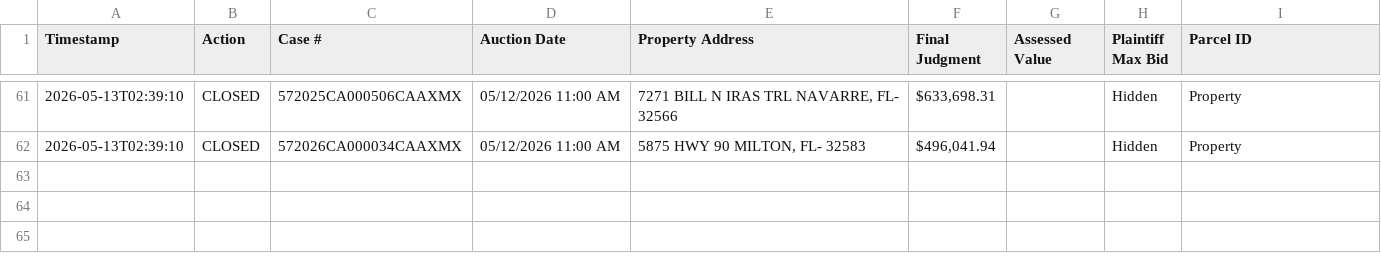
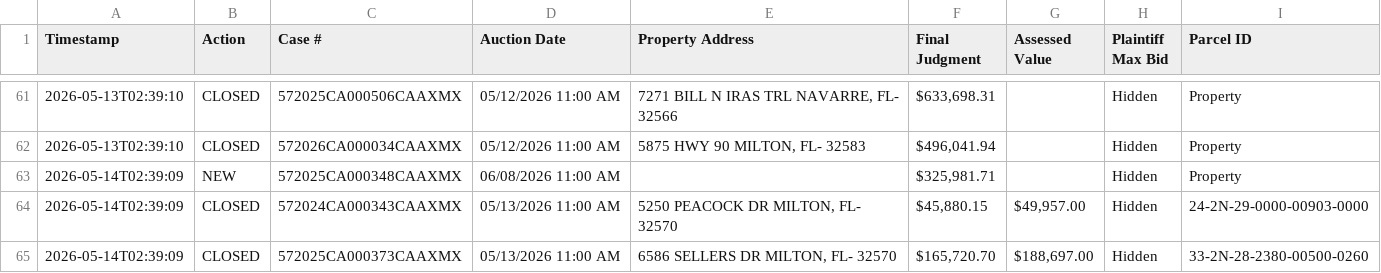
Before and after one commit to figlesias7/realforeclose-santarosa, a CSV file: data/event_log.csv, drawn as a sheet; only a part is shown, gaps mark what is left out; the diff names each change by its address in the sheet, - before the commit and + after, or states it on an @@ line.

```diff
--- a/data/event_log.csv
+++ b/data/event_log.csv
+row 63: 2026-05-14T02:39:09 | NEW | 572025CA000348CAAXMX | 06/08/2026 11:00 AM |  | $325,981.71 |  | Hidden | Property
+row 64: 2026-05-14T02:39:09 | CLOSED | 572024CA000343CAAXMX | 05/13/2026 11:00 AM | 5250 PEACOCK DR MILTON, FL- 32570 | $45,880.15 | $49,957.00 | Hidden | 24-2N-29-0000-00903-0000
+row 65: 2026-05-14T02:39:09 | CLOSED | 572025CA000373CAAXMX | 05/13/2026 11:00 AM | 6586 SELLERS DR MILTON, FL- 32570 | $165,720.70 | $188,697.00 | Hidden | 33-2N-28-2380-00500-0260
```
Also changed, not shown: data/all_seen.csv, 3 other files.
